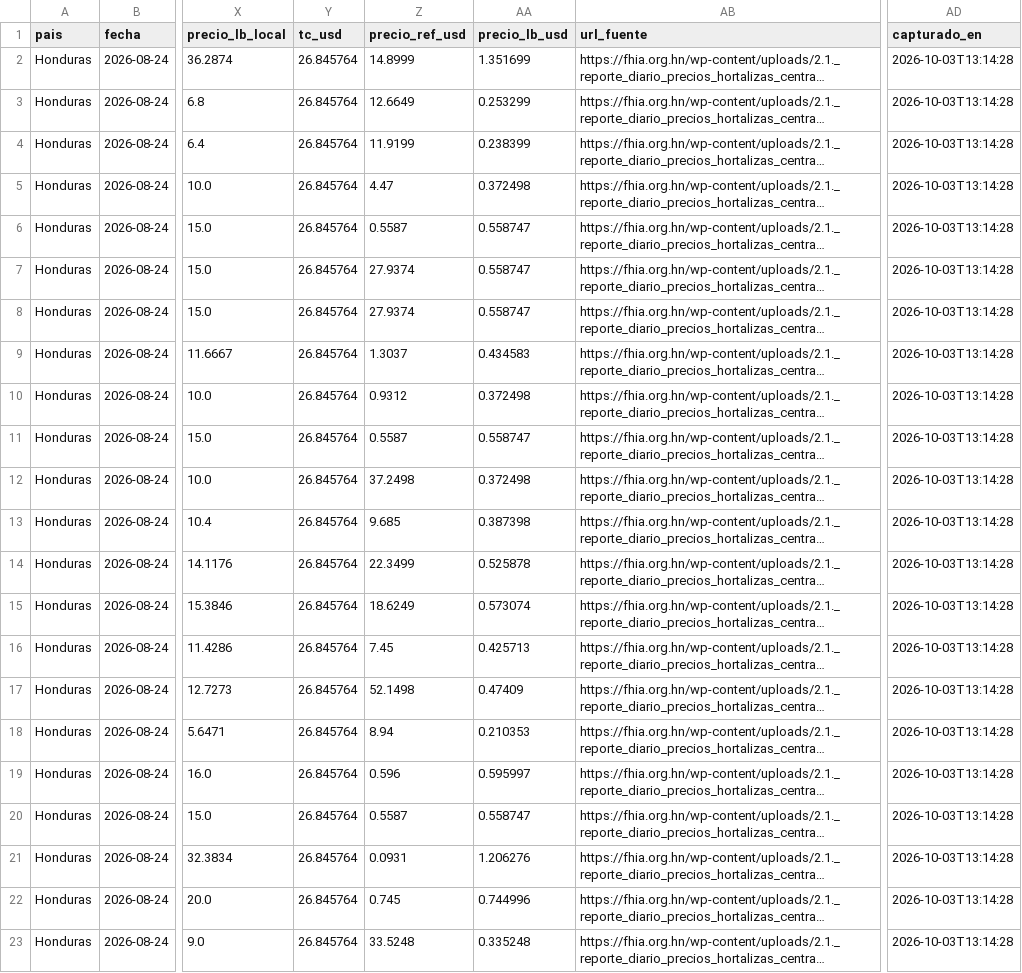
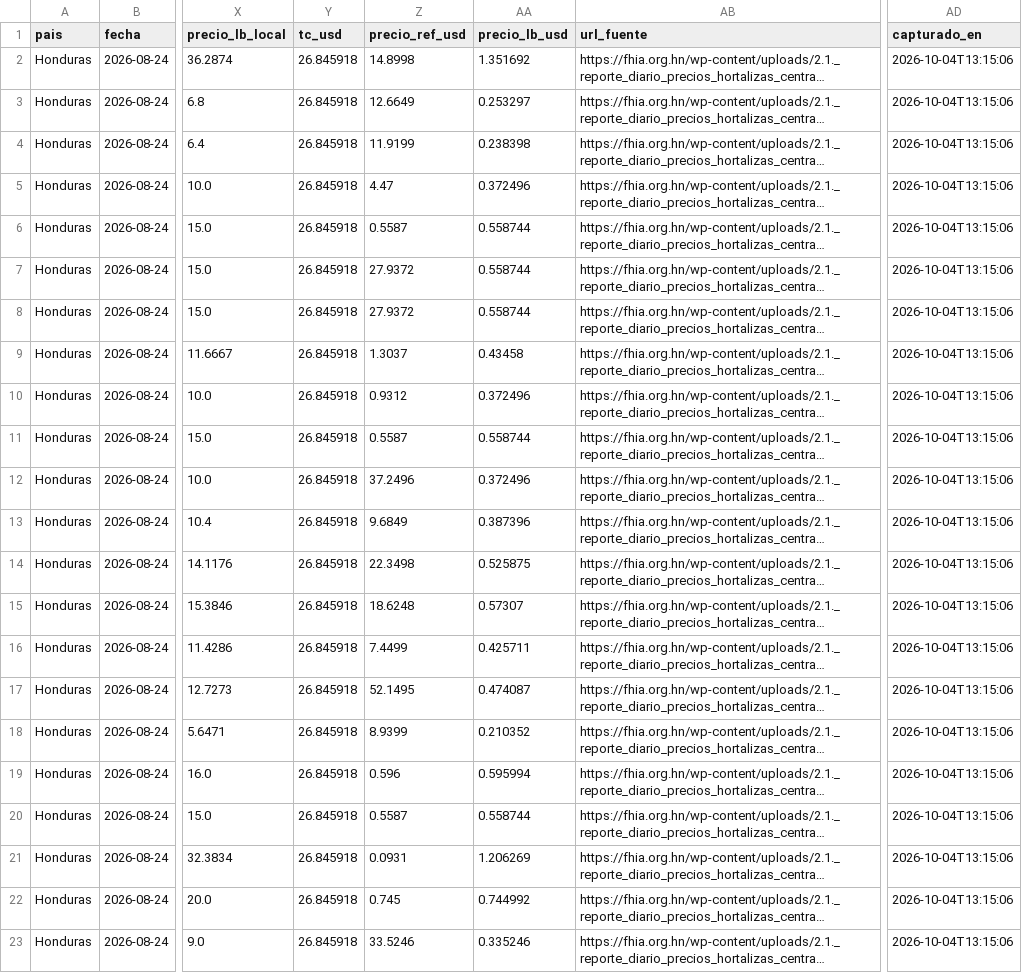
Before and after one commit to fjespana2/preciosca, a CSV file: data/export/precios_honduras.csv, drawn as a sheet; only a part is shown, gaps mark what is left out; long unchanged cells end in …; the diff covers the shown part only; the diff names each change by its address in the sheet, - before the commit and + after, or states it on an @@ line.

```diff
--- a/data/export/precios_honduras.csv
+++ b/data/export/precios_honduras.csv
-Y2:Y23 (tc_usd): 26.845764
+Y2:Y23 (tc_usd): 26.845918
-Z2 (precio_ref_usd): 14.8999
+Z2 (precio_ref_usd): 14.8998
-AA2 (precio_lb_usd): 1.351699
+AA2 (precio_lb_usd): 1.351692
-AD2:AD23 (capturado_en): 2026-10-03T13:14:28
+AD2:AD23 (capturado_en): 2026-10-04T13:15:06
-AA3 (precio_lb_usd): 0.253299
+AA3 (precio_lb_usd): 0.253297
-AA4 (precio_lb_usd): 0.238399
+AA4 (precio_lb_usd): 0.238398
-AA5 (precio_lb_usd): 0.372498
+AA5 (precio_lb_usd): 0.372496
-AA6:AA8 (precio_lb_usd): 0.558747
+AA6:AA8 (precio_lb_usd): 0.558744
-Z7:Z8 (precio_ref_usd): 27.9374
+Z7:Z8 (precio_ref_usd): 27.9372
-AA9 (precio_lb_usd): 0.434583
+AA9 (precio_lb_usd): 0.43458
-AA10 (precio_lb_usd): 0.372498
+AA10 (precio_lb_usd): 0.372496
-AA11 (precio_lb_usd): 0.558747
+AA11 (precio_lb_usd): 0.558744
-Z12 (precio_ref_usd): 37.2498
+Z12 (precio_ref_usd): 37.2496
-AA12 (precio_lb_usd): 0.372498
+AA12 (precio_lb_usd): 0.372496
-Z13 (precio_ref_usd): 9.685
+Z13 (precio_ref_usd): 9.6849
-AA13 (precio_lb_usd): 0.387398
+AA13 (precio_lb_usd): 0.387396
-Z14 (precio_ref_usd): 22.3499
+Z14 (precio_ref_usd): 22.3498
-AA14 (precio_lb_usd): 0.525878
+AA14 (precio_lb_usd): 0.525875
-Z15 (precio_ref_usd): 18.6249
+Z15 (precio_ref_usd): 18.6248
-AA15 (precio_lb_usd): 0.573074
+AA15 (precio_lb_usd): 0.57307
-Z16 (precio_ref_usd): 7.45
+Z16 (precio_ref_usd): 7.4499
-AA16 (precio_lb_usd): 0.425713
+AA16 (precio_lb_usd): 0.425711
-Z17 (precio_ref_usd): 52.1498
+Z17 (precio_ref_usd): 52.1495
-AA17 (precio_lb_usd): 0.47409
+AA17 (precio_lb_usd): 0.474087
-Z18 (precio_ref_usd): 8.94
+Z18 (precio_ref_usd): 8.9399
-AA18 (precio_lb_usd): 0.210353
+AA18 (precio_lb_usd): 0.210352
-AA19 (precio_lb_usd): 0.595997
+AA19 (precio_lb_usd): 0.595994
-AA20 (precio_lb_usd): 0.558747
+AA20 (precio_lb_usd): 0.558744
-AA21 (precio_lb_usd): 1.206276
+AA21 (precio_lb_usd): 1.206269
-AA22 (precio_lb_usd): 0.744996
+AA22 (precio_lb_usd): 0.744992
-Z23 (precio_ref_usd): 33.5248
+Z23 (precio_ref_usd): 33.5246
-AA23 (precio_lb_usd): 0.335248
+AA23 (precio_lb_usd): 0.335246
```
Also changed, not shown: 92 edited cells elsewhere in this file, data/export/precios_ca3.csv, data/export/precios_guatemala.csv, 4 other files.
